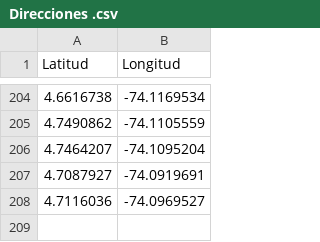
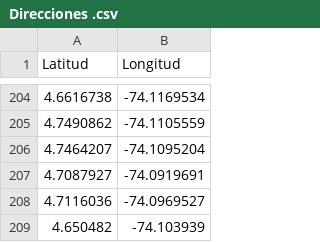
Before and after one commit to Abotachem/direcciones, a CSV file: Direcciones .csv, drawn as a sheet; only a part is shown, gaps mark what is left out.

Commit message:
Add files via upload

```diff
--- a/Direcciones .csv
+++ b/Direcciones .csv
@@ -208 +208,2 @@ Latitud,Longitud
 4.7116036,-74.0969527
+4.650482,-74.103939
```
